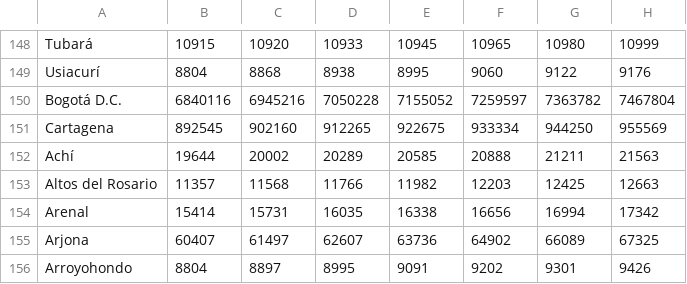
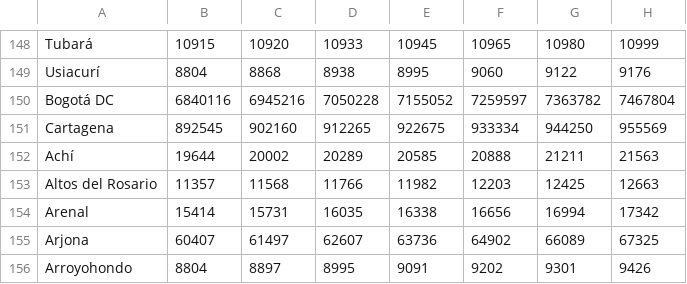
Before and after one commit to cpenalozag/SocialNetwarksData, a CSV file: CalidadAgua/Poblacion_Municipios.csv, drawn as a sheet; only a part is shown, gaps mark what is left out; the diff names each change by its address in the sheet, - before the commit and + after, or states it on an @@ line.

```diff
--- a/CalidadAgua/Poblacion_Municipios.csv
+++ b/CalidadAgua/Poblacion_Municipios.csv
-A150: Bogotá D.C.
+A150: Bogotá DC
```
Also changed, not shown: CalidadAgua/Calidad_Agua_SIVICAP.csv, 1 other file.
